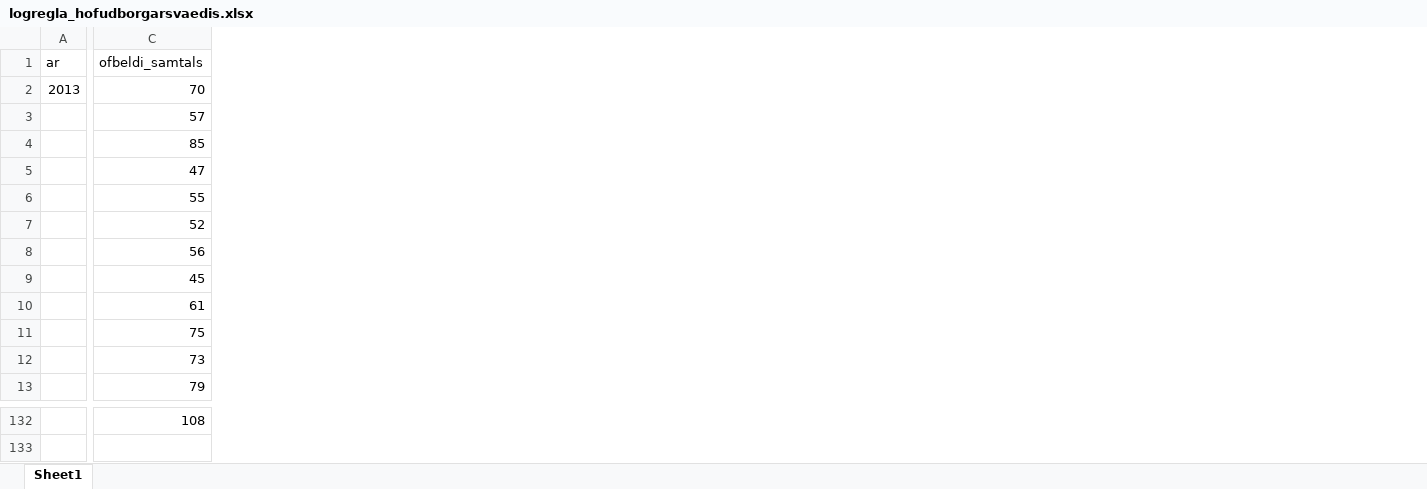
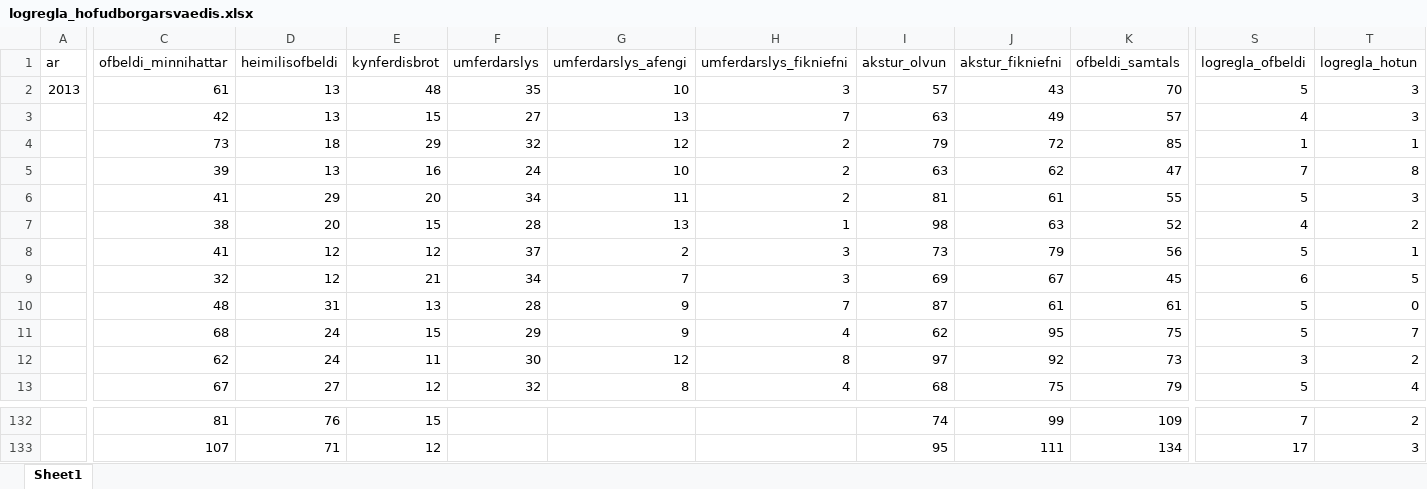
Before and after one commit to bgautijonsson/logregla, an Excel workbook: Data/logregla_hofudborgarsvaedis.xlsx, sheet Sheet1, drawn as a sheet; only a part is shown, gaps mark what is left out; values as stored, in another font and other column widths than the file's, no borders; addresses are those after the commit; rows hold the shown columns only; the diff covers the shown part only; the diff names each change by its address in the sheet, - before the commit and + after, or states it on an @@ line.

```diff
--- a/Data/logregla_hofudborgarsvaedis.xlsx (sheet Sheet1)
+++ b/Data/logregla_hofudborgarsvaedis.xlsx (sheet Sheet1)
+column C (ofbeldi_minnihattar), rows 2-13: 61 | 42 | 73 | 39 | 41 | 38 | 41 | 32 | 48 | 68 | 62 | 67; row 132: 81
+column D (heimilisofbeldi), rows 2-13: 13 | 13 | 18 | 13 | 29 | 20 | 12 | 12 | 31 | 24 | 24 | 27; row 132: 76
+column E (kynferdisbrot), rows 2-13: 48 | 15 | 29 | 16 | 20 | 15 | 12 | 21 | 13 | 15 | 11 | 12; row 132: 15
+column F (umferdarslys), rows 2-13: 35 | 27 | 32 | 24 | 34 | 28 | 37 | 34 | 28 | 29 | 30 | 32
+column G (umferdarslys_afengi), rows 2-13: 10 | 13 | 12 | 10 | 11 | 13 | 2 | 7 | 9 | 9 | 12 | 8
+column H (umferdarslys_fikniefni), rows 2-13: 3 | 7 | 2 | 2 | 2 | 1 | 3 | 3 | 7 | 4 | 8 | 4
+column I (akstur_olvun), rows 2-13: 57 | 63 | 79 | 63 | 81 | 98 | 73 | 69 | 87 | 62 | 97 | 68; row 132: 74
+column J (akstur_fikniefni), rows 2-13: 43 | 49 | 72 | 62 | 61 | 63 | 79 | 67 | 61 | 95 | 92 | 75; row 132: 99
+column S (logregla_ofbeldi), rows 2-13: 5 | 4 | 1 | 7 | 5 | 4 | 5 | 6 | 5 | 5 | 3 | 5; row 132: 7
+column T (logregla_hotun), rows 2-13: 3 | 3 | 1 | 8 | 3 | 2 | 1 | 5 | 0 | 7 | 2 | 4; row 132: 2
-K132 (ofbeldi_samtals): 108
+K132 (ofbeldi_samtals): 109
+row 133:  | 107 | 71 | 12 |  |  |  | 95 | 111 | 134 | 17 | 3
```
Also changed, not shown: 33 edited cells elsewhere in this sheet, 18 other files.
